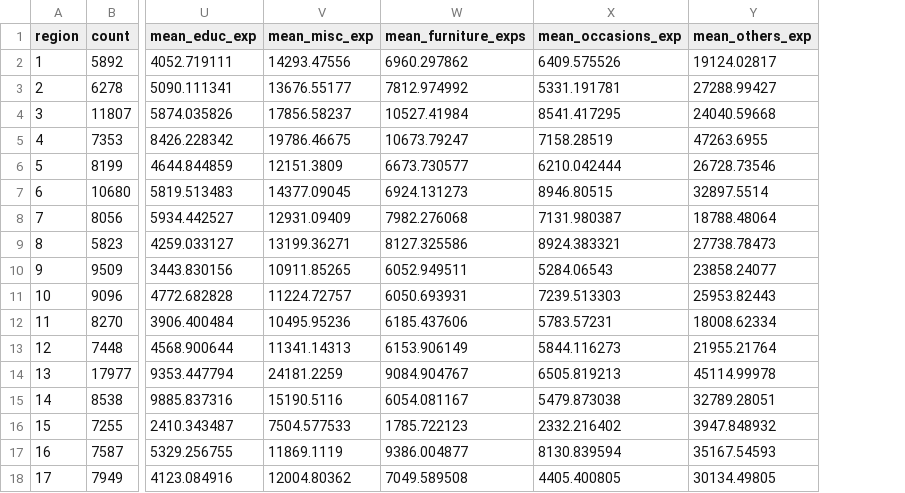
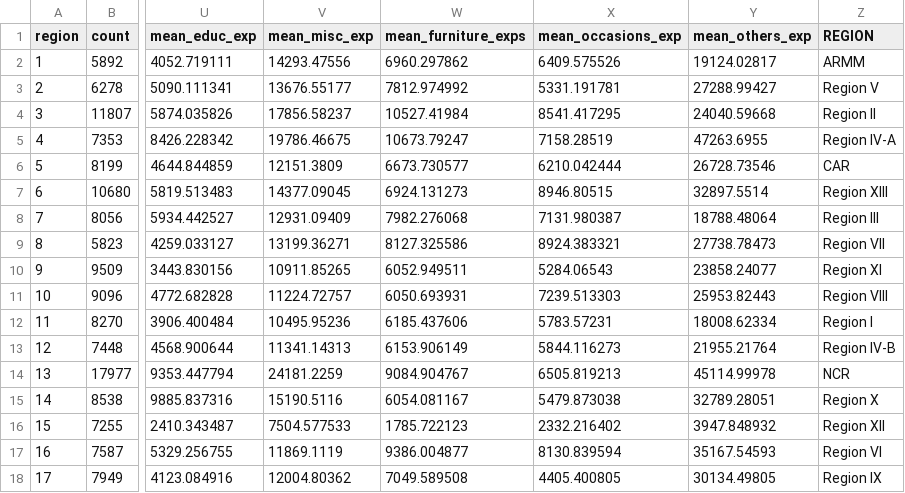
Before and after one commit to carlraymundo/DATA101-Final-Project, a CSV file: data/aggdata.csv, drawn as a sheet; only a part is shown, gaps mark what is left out; the diff names each change by its address in the sheet, - before the commit and + after, or states it on an @@ line.

Commit message:
Updated aggdata w/ names. modified map size a little

```diff
--- a/data/aggdata.csv
+++ b/data/aggdata.csv
+column Z (REGION), rows 2-18: ARMM | Region V | Region II | Region IV-A | CAR | Region XIII | Region III | Region VII | Region XI | Region VIII | Region I | Region IV-B | NCR | Region X | Region XII | Region VI | Region IX
```
Also changed, not shown: 1 other file.
